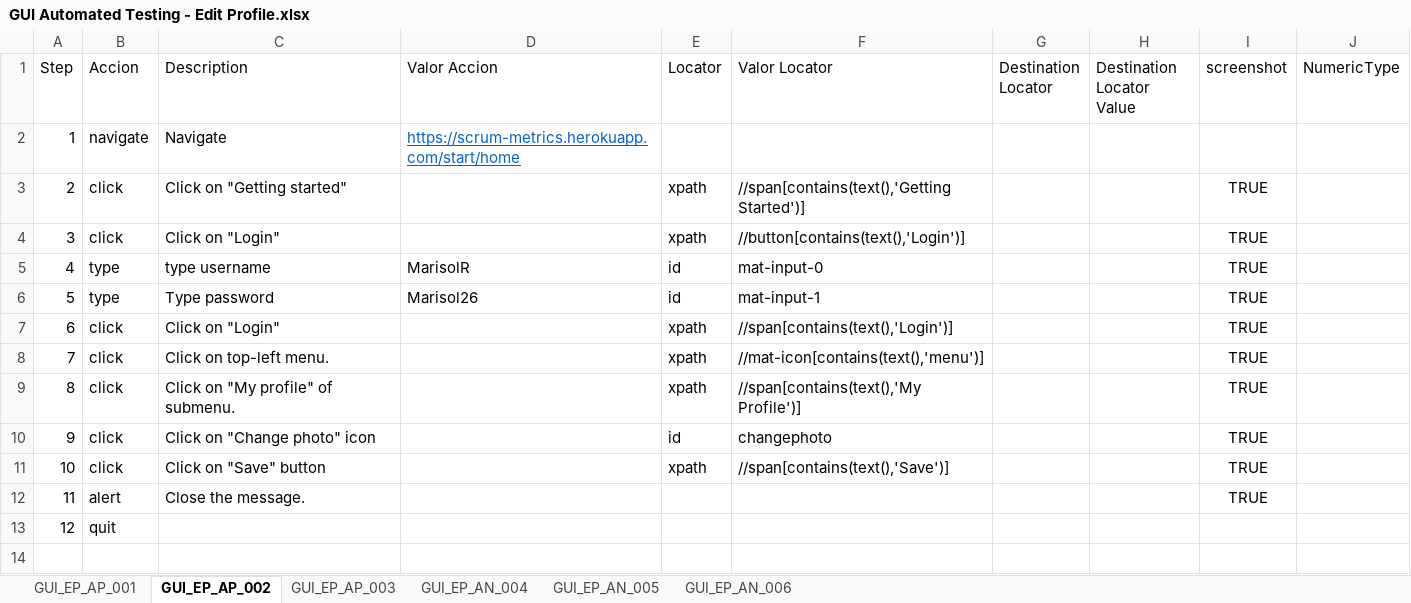
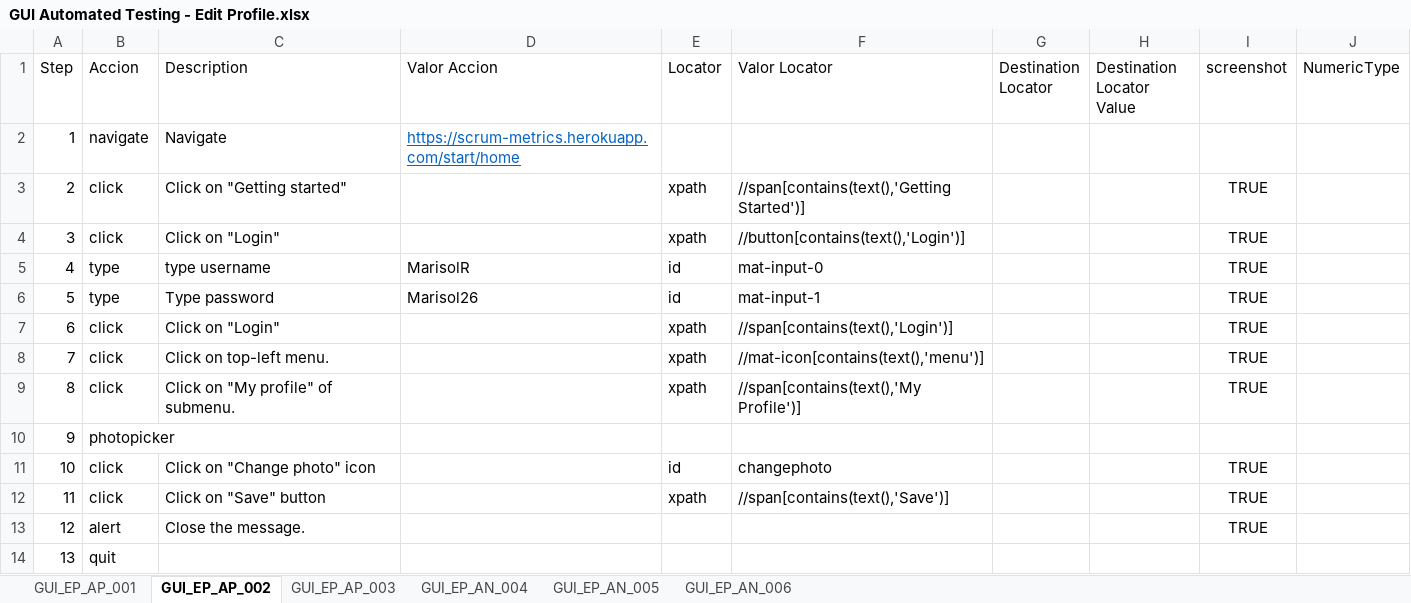
Before and after one commit to Tolok44/prueba, an Excel workbook: excel/GUI Automated Testing - Edit Profile.xlsx, sheet GUI_EP_AP_002, drawn as a sheet; values as stored, in another font and other column widths than the file's, no borders; addresses are those after the commit; the diff names each change by its address in the sheet, - before the commit and + after, or states it on an @@ line.

```diff
--- a/excel/GUI Automated Testing - Edit Profile.xlsx (sheet GUI_EP_AP_002)
+++ b/excel/GUI Automated Testing - Edit Profile.xlsx (sheet GUI_EP_AP_002)
+row 10: 9 | photopicker
@@ column A (Step) renumbered from row 11 down @@
```
Also changed, not shown: sheet GUI_EP_AP_001, 25 other files.
